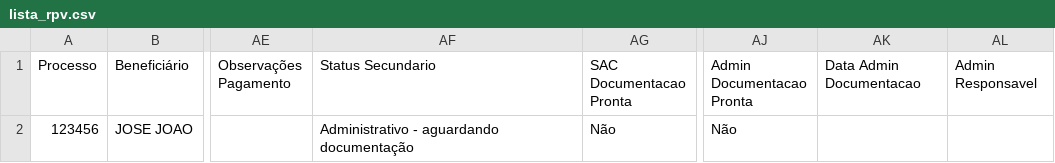
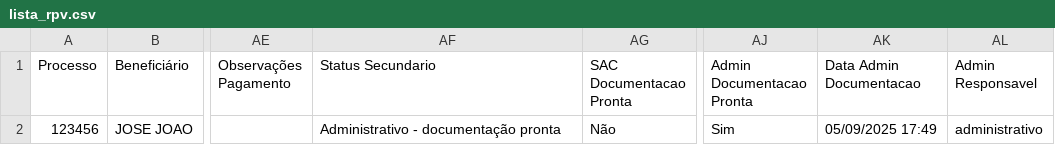
Before and after one commit to leoparipiranga/capistrano_processos, a CSV file: bases/lista_rpv.csv, drawn as a sheet; only a part is shown, gaps mark what is left out; the diff names each change by its address in the sheet, - before the commit and + after, or states it on an @@ line.

Commit message:
Atualização via Streamlit 05/09/2025 17:49:05

```diff
--- a/bases/lista_rpv.csv
+++ b/bases/lista_rpv.csv
-AF2 (Status Secundario): Administrativo - aguardando documentação
+AF2 (Status Secundario): Administrativo - documentação pronta
-AJ2 (Admin Documentacao Pronta): Não
+AJ2 (Admin Documentacao Pronta): Sim
-AK2 (Data Admin Documentacao): (empty)
+AK2 (Data Admin Documentacao): 05/09/2025 17:49
-AL2 (Admin Responsavel): (empty)
+AL2 (Admin Responsavel): administrativo
```
